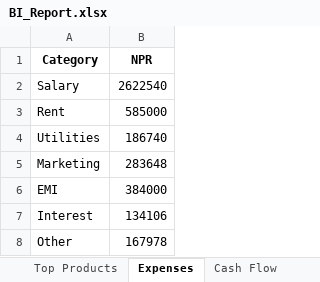
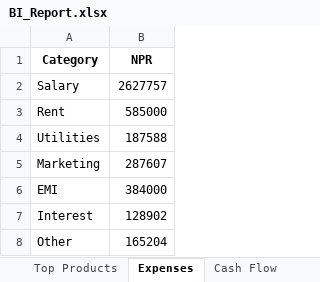
Before and after one commit to arpanbhattarai-ai/DS-Project, an Excel workbook: ecommerce_backend/notebooks/data/exports/BI_Report.xlsx, sheet Expenses, drawn as a sheet; values as stored, in another font and other column widths than the file's, no borders; the diff names each change by its address in the sheet, - before the commit and + after, or states it on an @@ line.

```diff
--- a/ecommerce_backend/notebooks/data/exports/BI_Report.xlsx (sheet Expenses)
+++ b/ecommerce_backend/notebooks/data/exports/BI_Report.xlsx (sheet Expenses)
-B2 (NPR): 2622540
+B2 (NPR): 2627757
-B4 (NPR): 186740
+B4 (NPR): 187588
-B5 (NPR): 283648
+B5 (NPR): 287607
-B7 (NPR): 134106
+B7 (NPR): 128902
-B8 (NPR): 167978
+B8 (NPR): 165204
```
Also changed, not shown: sheet Reorder Alerts, sheet Break-Even, sheet Top Products, sheet Monthly Growth, sheet Cash Flow, sheet Profitability, 56 other files.
